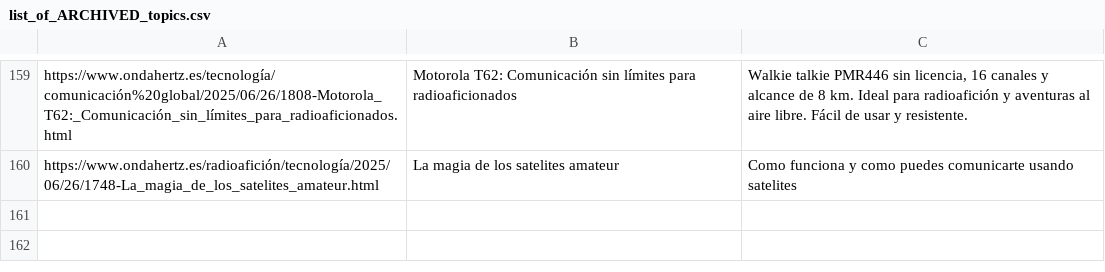
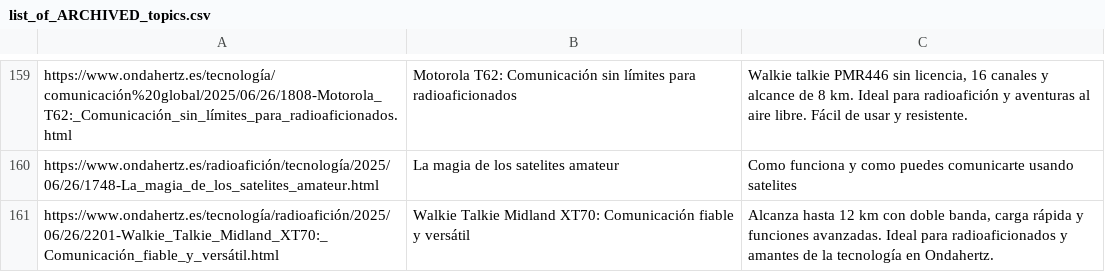
Before and after one commit to agigante80/OndaHertz_es, a CSV file: AI_content/list_of_ARCHIVED_topics.csv, drawn as a sheet; only a part is shown, gaps mark what is left out; the diff names each change by its address in the sheet, - before the commit and + after, or states it on an @@ line.

Commit message:
improving how to handle affiliate URLs and topics

```diff
--- a/AI_content/list_of_ARCHIVED_topics.csv
+++ b/AI_content/list_of_ARCHIVED_topics.csv
+row 161: https://www.ondahertz.es/tecnología/radioafición/2025/06/26/2201-Walkie_Talkie_Midland_XT70:_Comunicación_fiable_y_versátil.html | Walkie Talkie Midland XT70: Comunicación fiable y versátil | Alcanza hasta 12 km con doble banda, carga rápida y funciones avanzadas. Ideal para radioaficionados y amantes de la tecnología en Ondahertz.
```
Also changed, not shown: AI_content/list_of_NEW_topics.csv, 13 other files.
